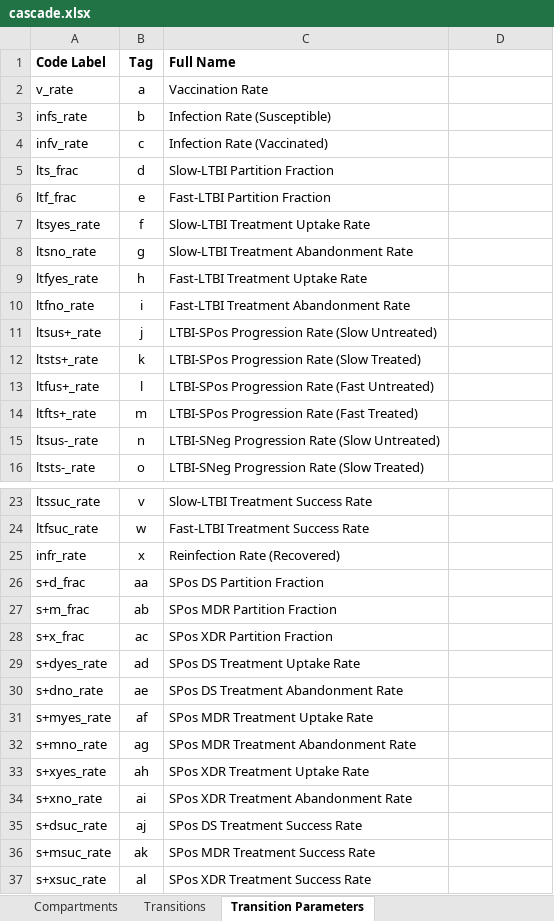
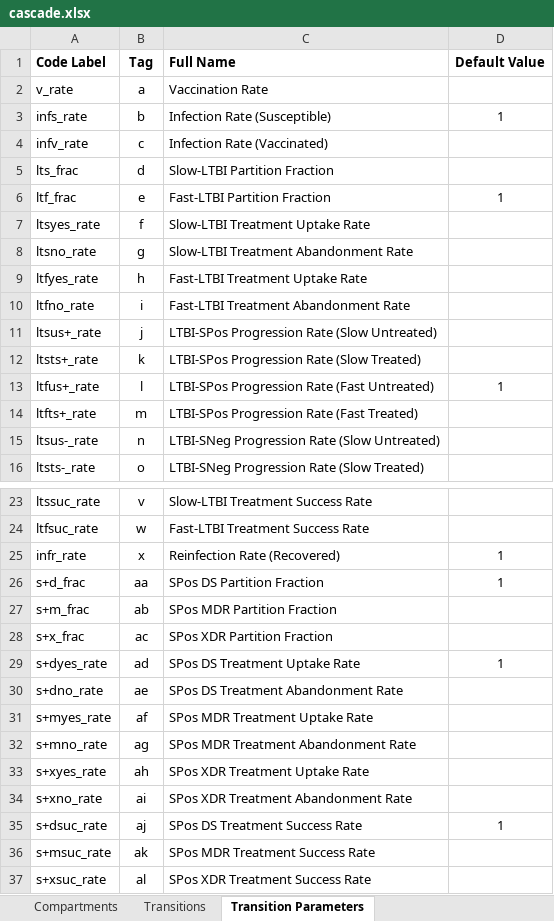
Before and after one commit to optimamodel/optima-tb, an Excel workbook: optima/cascade.xlsx, sheet Transition Parameters, drawn as a sheet; only a part is shown, gaps mark what is left out; values as stored, in another font and other column widths than the file's, no borders; the diff names each change by its address in the sheet, - before the commit and + after, or states it on an @@ line.

Commit message:
Default values in cascade
The modded data-book is no longer necessary as the cascade sheets now
allow for a column of default values (assumptions) to be specified for
link parameters.
Currently, cascade.xlsx has a few values that create a state cycle
involving early latent, untreated fast latent, early smear positive,
untreated smear positive, treated smear positive and recovered.
Also; the previous issue involving an equation not being calculated if
the generated xlsx file is not opened/saved in Excel before loading?
That applies to all equations.
Default values must be included with each call to the xlsxwriter write
function.

```diff
--- a/optima/cascade.xlsx (sheet Transition Parameters)
+++ b/optima/cascade.xlsx (sheet Transition Parameters)
-D1: (empty)
+D1: Default Value
-D3 (Default Value): (empty)
+D3 (Default Value): 1
-D6 (Default Value): (empty)
+D6 (Default Value): 1
-D13 (Default Value): (empty)
+D13 (Default Value): 1
-D25:D26 (Default Value): (empty)
+D25:D26 (Default Value): 1
-D29 (Default Value): (empty)
+D29 (Default Value): 1
-D35 (Default Value): (empty)
+D35 (Default Value): 1
```
Also changed, not shown: 4 other files.
